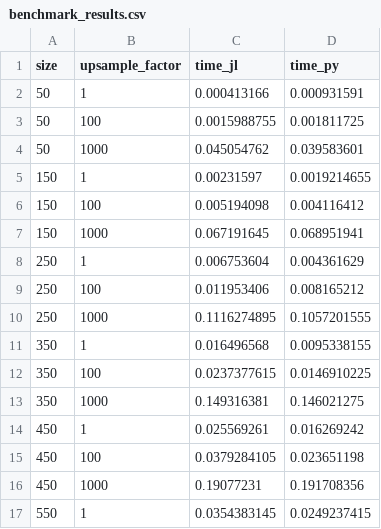
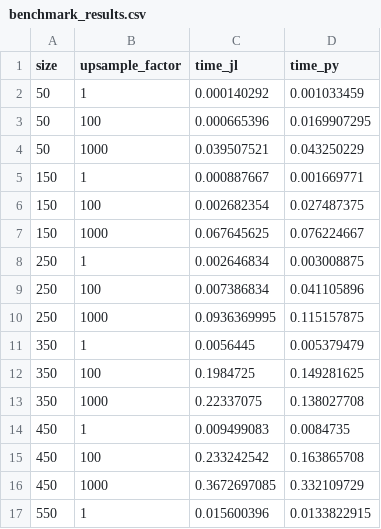
Before and after one commit to JuliaHCI/SubpixelRegistration.jl, a CSV file: bench/benchmark_results.csv, drawn as a sheet; only a part is shown; the diff covers the shown part only.

Commit message:
rerun benchmarks

```diff
--- a/bench/benchmark_results.csv
+++ b/bench/benchmark_results.csv
@@ -1,17 +1,17 @@
 size,upsample_factor,time_jl,time_py
-50,1,0.000413166,0.000931591
-50,100,0.0015988755,0.001811725
-50,1000,0.045054762,0.039583601
-150,1,0.00231597,0.0019214655
-150,100,0.005194098,0.004116412
-150,1000,0.067191645,0.068951941
-250,1,0.006753604,0.004361629
-250,100,0.011953406,0.008165212
-250,1000,0.1116274895,0.1057201555
-350,1,0.016496568,0.0095338155
-350,100,0.0237377615,0.0146910225
-350,1000,0.149316381,0.146021275
-450,1,0.025569261,0.016269242
-450,100,0.0379284105,0.023651198
-450,1000,0.19077231,0.191708356
-550,1,0.0354383145,0.0249237415
+50,1,0.000140292,0.001033459
+50,100,0.000665396,0.0169907295
+50,1000,0.039507521,0.043250229
+150,1,0.000887667,0.001669771
+150,100,0.002682354,0.027487375
+150,1000,0.067645625,0.076224667
+250,1,0.002646834,0.003008875
+250,100,0.007386834,0.041105896
+250,1000,0.0936369995,0.115157875
+350,1,0.0056445,0.005379479
+350,100,0.1984725,0.149281625
+350,1000,0.22337075,0.138027708
+450,1,0.009499083,0.0084735
+450,100,0.233242542,0.163865708
+450,1000,0.3672697085,0.332109729
+550,1,0.015600396,0.0133822915
```
Also changed, not shown: 28 edited cells elsewhere in this file, 3 other files.
